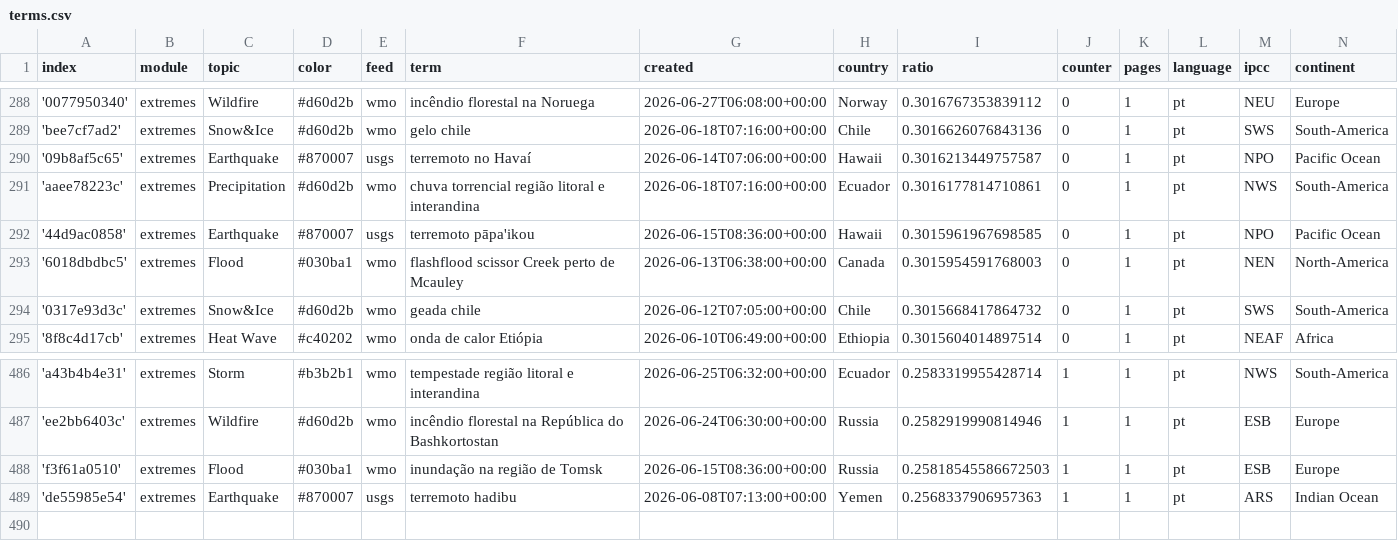
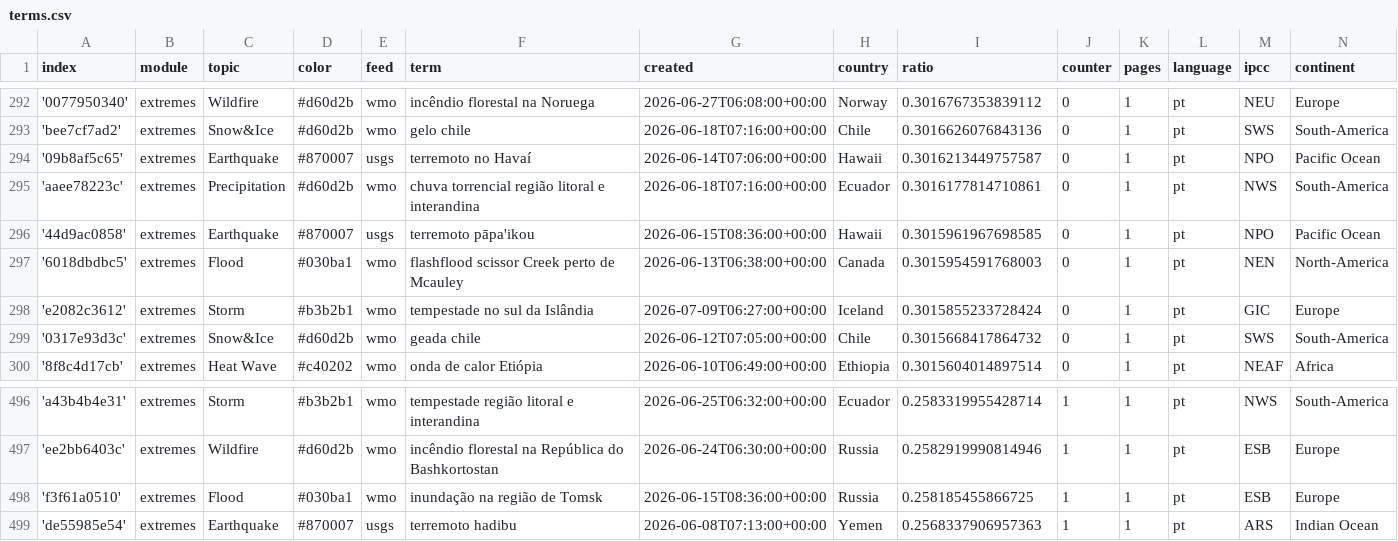
Before and after one commit to jens-news/portoExtremes, a CSV file: terms.csv, drawn as a sheet; only a part is shown, gaps mark what is left out; the diff covers the shown part only.

```diff
--- a/terms.csv
+++ b/terms.csv
@@ -293,2 +297,3 @@ index,module,topic,color,feed,term,created,country,ratio,counter,pages,language,
 '6018dbdbc5',extremes,Flood,#030ba1,wmo,flashflood scissor Creek perto de Mcauley,2026-06-13T06:38:00+00:00,Canada,0.3015954591768003,0,1,pt,NEN,North-America
+'e2082c3612',extremes,Storm,#b3b2b1,wmo,tempestade no sul da Islândia,2026-07-09T06:27:00+00:00,Iceland,0.3015855233728424,0,1,pt,GIC,Europe
 '0317e93d3c',extremes,Snow&Ice,#d60d2b,wmo,geada chile,2026-06-12T07:05:00+00:00,Chile,0.3015668417864732,0,1,pt,SWS,South-America
@@ -487,3 +497,3 @@ index,module,topic,color,feed,term,created,country,ratio,counter,pages,language,
 'ee2bb6403c',extremes,Wildfire,#d60d2b,wmo,incêndio florestal na República do Bashkortostan,2026-06-24T06:30:00+00:00,Russia,0.2582919990814946,1,1,pt,ESB,Europe
-'f3f61a0510',extremes,Flood,#030ba1,wmo,inundação na região de Tomsk,2026-06-15T08:36:00+00:00,Russia,0.25818545586672503,1,1,pt,ESB,Europe
+'f3f61a0510',extremes,Flood,#030ba1,wmo,inundação na região de Tomsk,2026-06-15T08:36:00+00:00,Russia,0.258185455866725,1,1,pt,ESB,Europe
 'de55985e54',extremes,Earthquake,#870007,usgs,terremoto hadibu,2026-06-08T07:13:00+00:00,Yemen,0.2568337906957363,1,1,pt,ARS,Indian Ocean
```
Also changed, not shown: 9 added rows elsewhere in this file.
